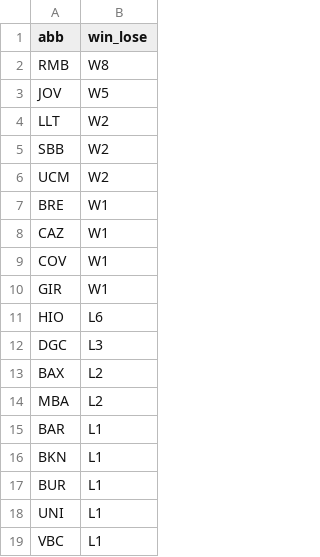
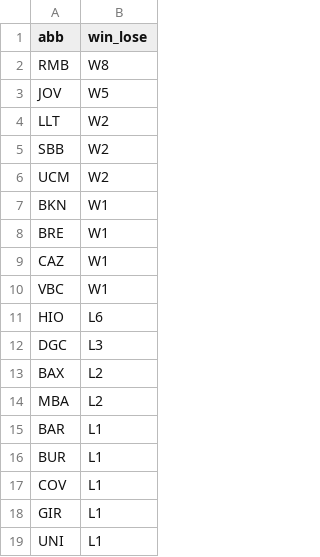
Before and after one commit to IvoVillanueva/pbp-acb-2025-26, a CSV file: data/racha_2025_26.csv, drawn as a sheet.

```diff
--- a/data/racha_2025_26.csv
+++ b/data/racha_2025_26.csv
@@ -6,6 +6,6 @@
 "UCM","W2"
+"BKN","W1"
 "BRE","W1"
 "CAZ","W1"
-"COV","W1"
-"GIR","W1"
+"VBC","W1"
 "HIO","L6"
@@ -15,5 +15,5 @@
 "BAR","L1"
-"BKN","L1"
 "BUR","L1"
+"COV","L1"
+"GIR","L1"
 "UNI","L1"
-"VBC","L1"
```
Also changed, not shown: data/marcadores_2025_26.csv.
